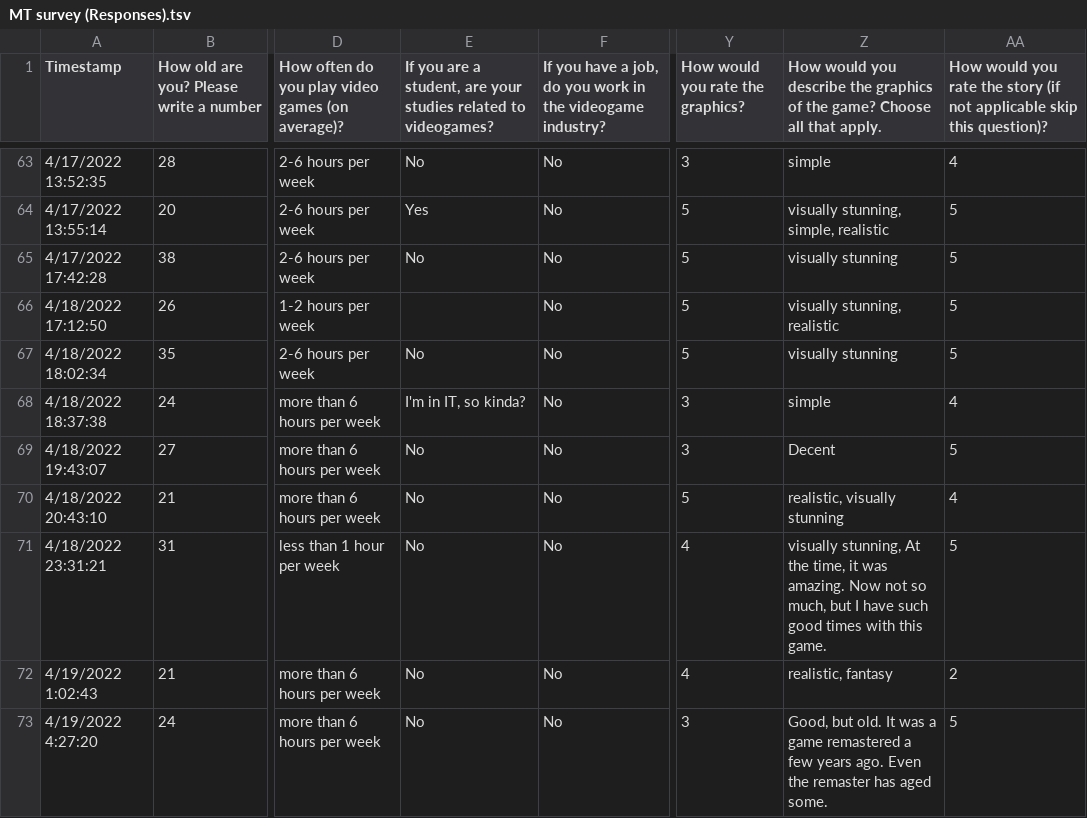
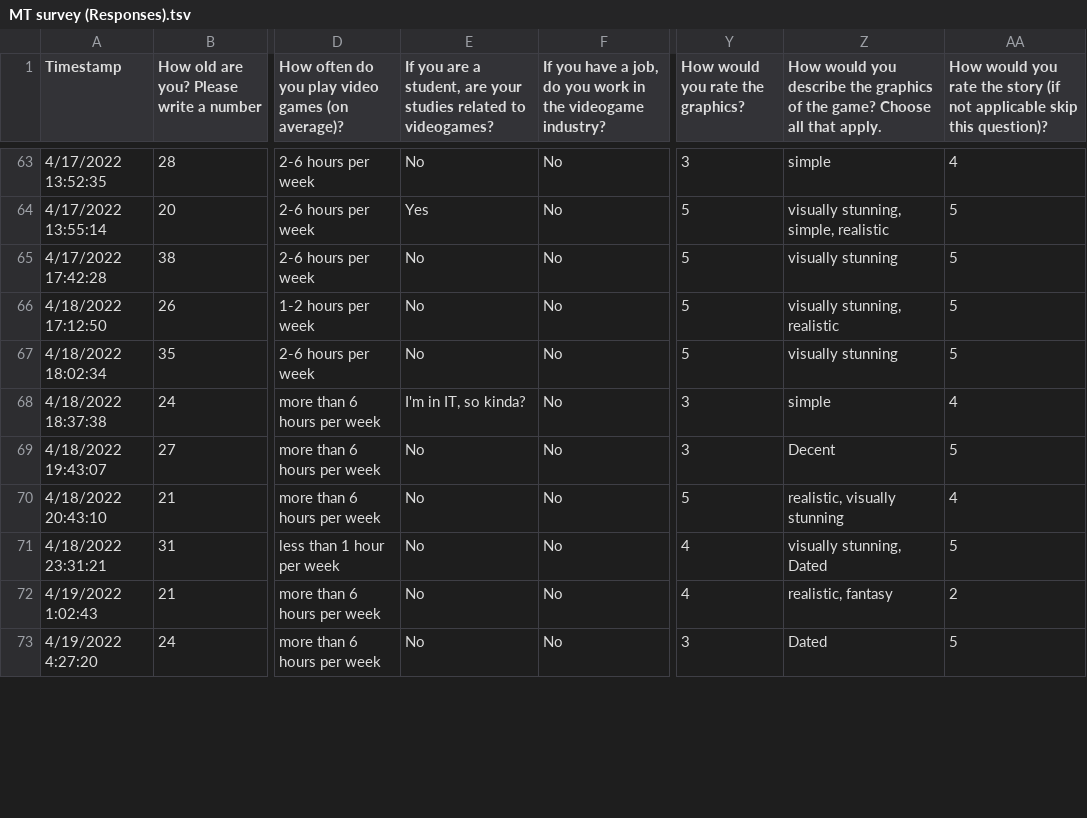
Before and after one commit to Aurora2701/MT_Code, a TSV file: MT survey (Responses).tsv, drawn as a sheet; only a part is shown, gaps mark what is left out; the diff covers the shown part only; the diff names each change by its address in the sheet, - before the commit and + after, or states it on an @@ line.

```diff
--- a/MT survey (Responses).tsv
+++ b/MT survey (Responses).tsv
-E66: (empty)
+E66: No
-Z71: visually stunning, At the time, it was amazing. Now not so much, but I have such good times with this game.
+Z71: visually stunning, Dated
-Z73: Good, but old. It was a game remastered a few years ago. Even the remaster has aged some.
+Z73: Dated
```
Also changed, not shown: 2 added rows and 60 edited cells elsewhere in this file, 1 other file.
